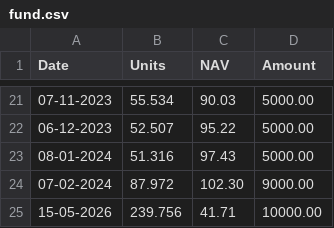
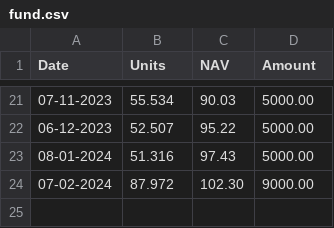
Before and after one commit to sumansourabhcsc/investment, a CSV file: mutualfund/axis_small_cap_fund/fund.csv, drawn as a sheet; only a part is shown, gaps mark what is left out; the diff names each change by its address in the sheet, - before the commit and + after, or states it on an @@ line.

Commit message:
Update fund.csv

```diff
--- a/mutualfund/axis_small_cap_fund/fund.csv
+++ b/mutualfund/axis_small_cap_fund/fund.csv
-row 25: 15-05-2026 | 239.756 | 41.71 | 10000.00
```
